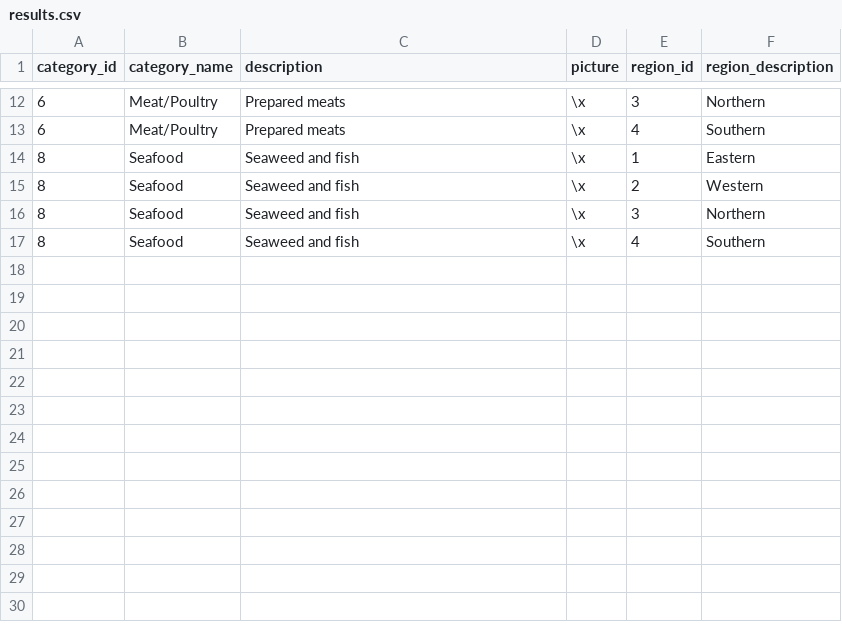
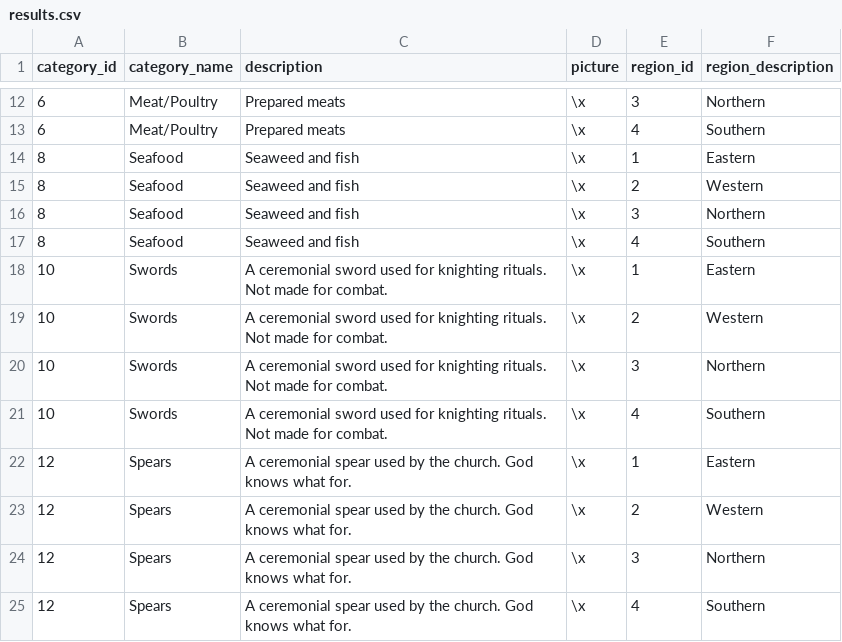
Before and after one commit to zrsj/auto-update-script, a CSV file: app1/data/results.csv, drawn as a sheet; only a part is shown, gaps mark what is left out.

Commit message:
Data created via query loaded into retrieve.py

```diff
--- a/app1/data/results.csv
+++ b/app1/data/results.csv
@@ -17 +17,9 @@ category_id,category_name,description,picture,region_id,region_description
 8,Seafood,Seaweed and fish,\x,4,Southern
+10,Swords,A ceremonial sword used for knighting rituals. Not made for combat.,\x,1,Eastern
+10,Swords,A ceremonial sword used for knighting rituals. Not made for combat.,\x,2,Western
+10,Swords,A ceremonial sword used for knighting rituals. Not made for combat.,\x,3,Northern
+10,Swords,A ceremonial sword used for knighting rituals. Not made for combat.,\x,4,Southern
+12,Spears,A ceremonial spear used by the church. God knows what for.,\x,1,Eastern
+12,Spears,A ceremonial spear used by the church. God knows what for.,\x,2,Western
+12,Spears,A ceremonial spear used by the church. God knows what for.,\x,3,Northern
+12,Spears,A ceremonial spear used by the church. God knows what for.,\x,4,Southern
```
Also changed, not shown: 2 other files.
